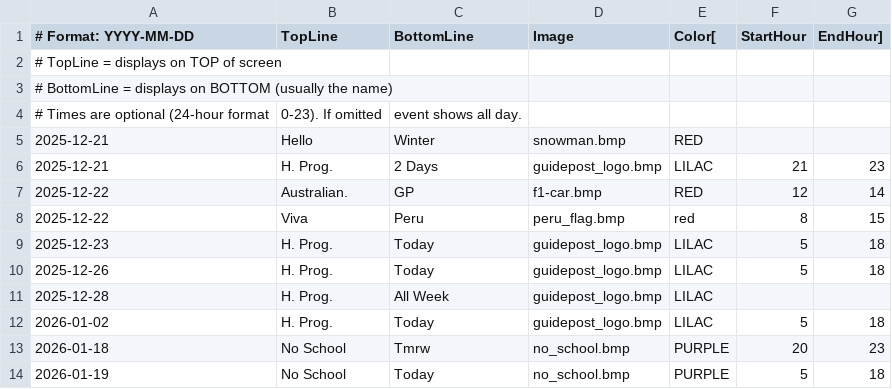
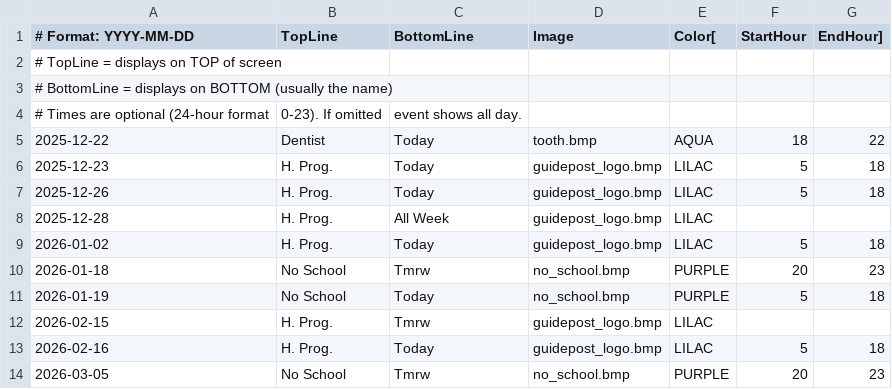
Before and after one commit to strategeekal/pantallita, a CSV file: ephemeral_events.csv, drawn as a sheet; only a part is shown; the shorter side is filled out with more unchanged rows; removed rows and columns are numbered as before the commit, all else as after; the diff names each change by its address in the sheet, - before the commit and + after, or states it on an @@ line.

```diff
--- a/ephemeral_events.csv
+++ b/ephemeral_events.csv
-row 5: 2025-12-21 | Hello | Winter | snowman.bmp | RED
-row 6: 2025-12-21 | H. Prog. | 2 Days | guidepost_logo.bmp | LILAC | 21 | 23
-row 7: 2025-12-22 | Australian. | GP | f1-car.bmp | RED | 12 | 14
-row 8: 2025-12-22 | Viva | Peru | peru_flag.bmp | red | 8 | 15
+row 5: 2025-12-22 | Dentist | Today | tooth.bmp | AQUA | 18 | 22
```
Also changed, not shown: config.csv, 9 other files.
